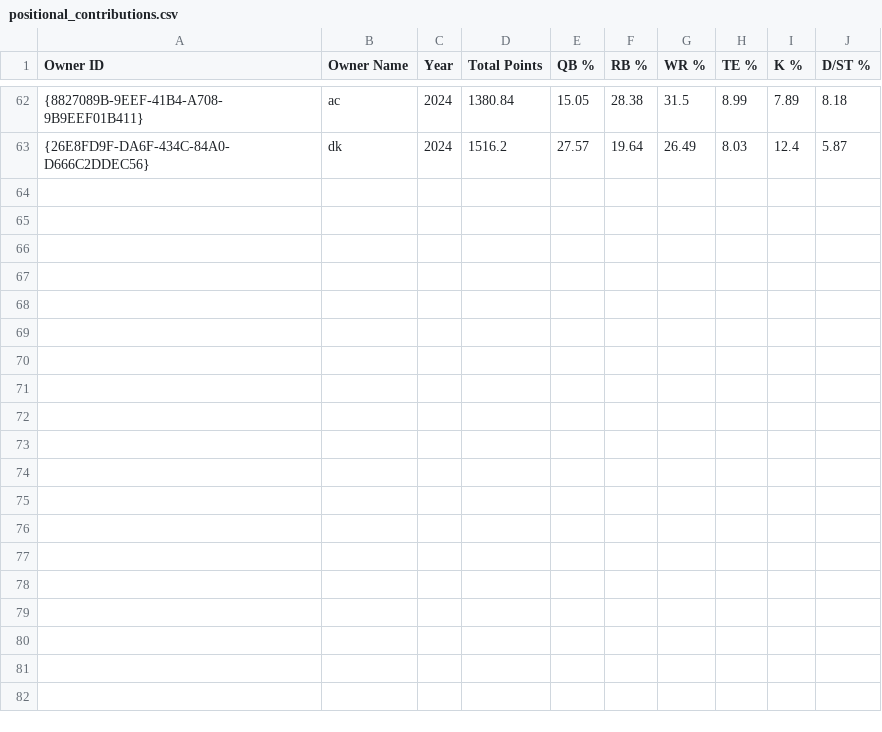
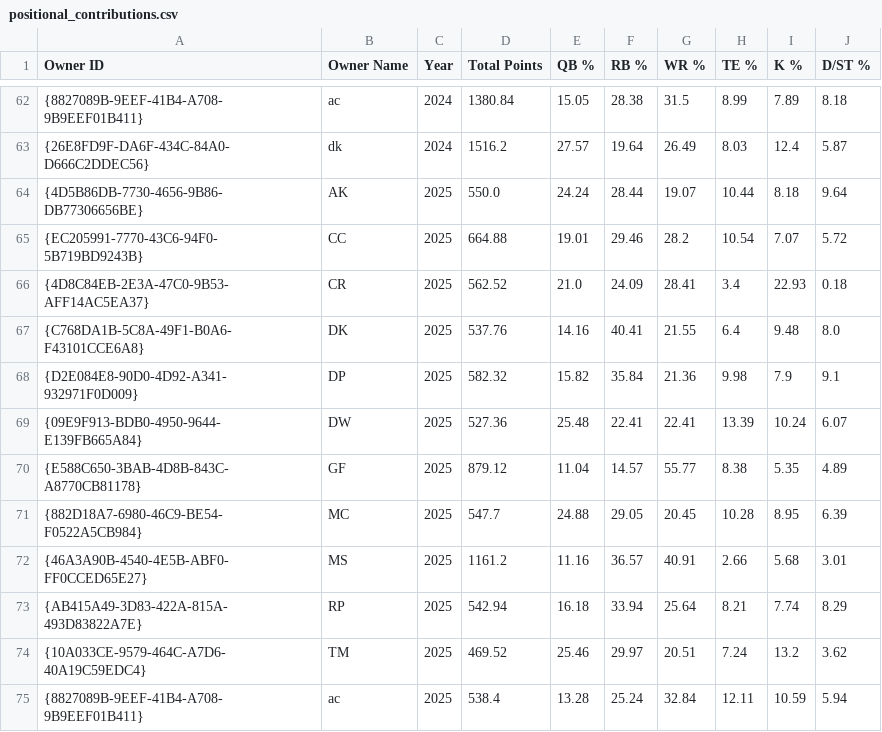
Before and after one commit to mswerli/who-dat-history, a CSV file: positional_contributions.csv, drawn as a sheet; only a part is shown, gaps mark what is left out.

```diff
--- a/positional_contributions.csv
+++ b/positional_contributions.csv
@@ -63 +63,13 @@ Owner ID,Owner Name,Year,Total Points,QB %,RB %,WR %,TE %,K %,D/ST %
 {26E8FD9F-DA6F-434C-84A0-D666C2DDEC56},dk,2024,1516.2,27.57,19.64,26.49,8.03,12.4,5.87
+{4D5B86DB-7730-4656-9B86-DB77306656BE},AK,2025,550.0,24.24,28.44,19.07,10.44,8.18,9.64
+{EC205991-7770-43C6-94F0-5B719BD9243B},CC,2025,664.88,19.01,29.46,28.2,10.54,7.07,5.72
+{4D8C84EB-2E3A-47C0-9B53-AFF14AC5EA37},CR,2025,562.52,21.0,24.09,28.41,3.4,22.93,0.18
+{C768DA1B-5C8A-49F1-B0A6-F43101CCE6A8},DK,2025,537.76,14.16,40.41,21.55,6.4,9.48,8.0
+{D2E084E8-90D0-4D92-A341-932971F0D009},DP,2025,582.32,15.82,35.84,21.36,9.98,7.9,9.1
+{09E9F913-BDB0-4950-9644-E139FB665A84},DW,2025,527.36,25.48,22.41,22.41,13.39,10.24,6.07
+{E588C650-3BAB-4D8B-843C-A8770CB81178},GF,2025,879.12,11.04,14.57,55.77,8.38,5.35,4.89
+{882D18A7-6980-46C9-BE54-F0522A5CB984},MC,2025,547.7,24.88,29.05,20.45,10.28,8.95,6.39
+{46A3A90B-4540-4E5B-ABF0-FF0CCED65E27},MS,2025,1161.2,11.16,36.57,40.91,2.66,5.68,3.01
+{AB415A49-3D83-422A-815A-493D83822A7E},RP,2025,542.94,16.18,33.94,25.64,8.21,7.74,8.29
+{10A033CE-9579-464C-A7D6-40A19C59EDC4},TM,2025,469.52,25.46,29.97,20.51,7.24,13.2,3.62
+{8827089B-9EEF-41B4-A708-9B9EEF01B411},ac,2025,538.4,13.28,25.24,32.84,12.11,10.59,5.94
```
Also changed, not shown: advanced_team_metrics.csv, all_time_records.csv, 20 other files.
